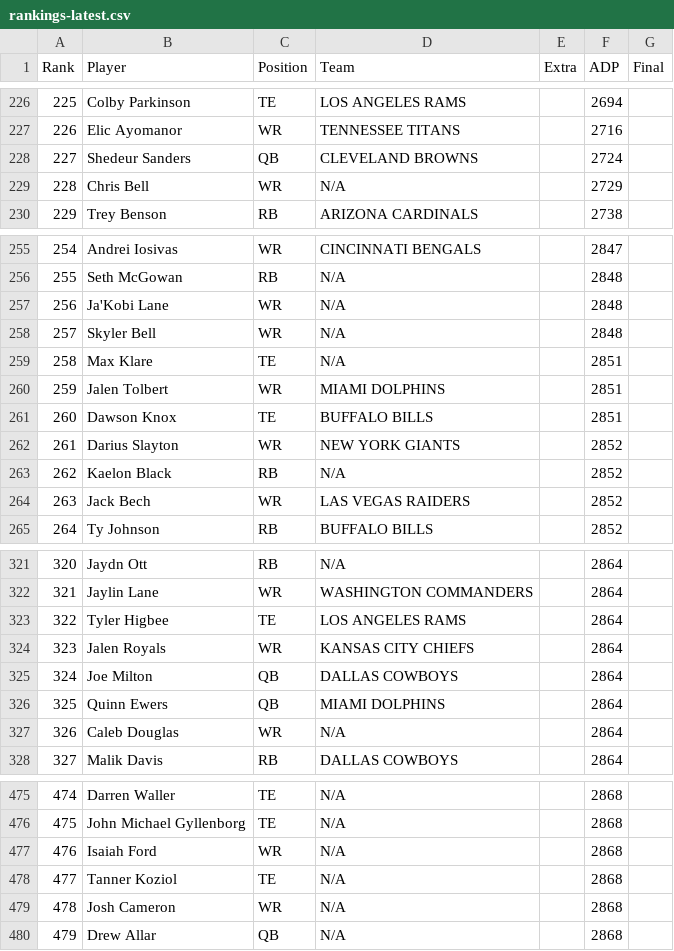
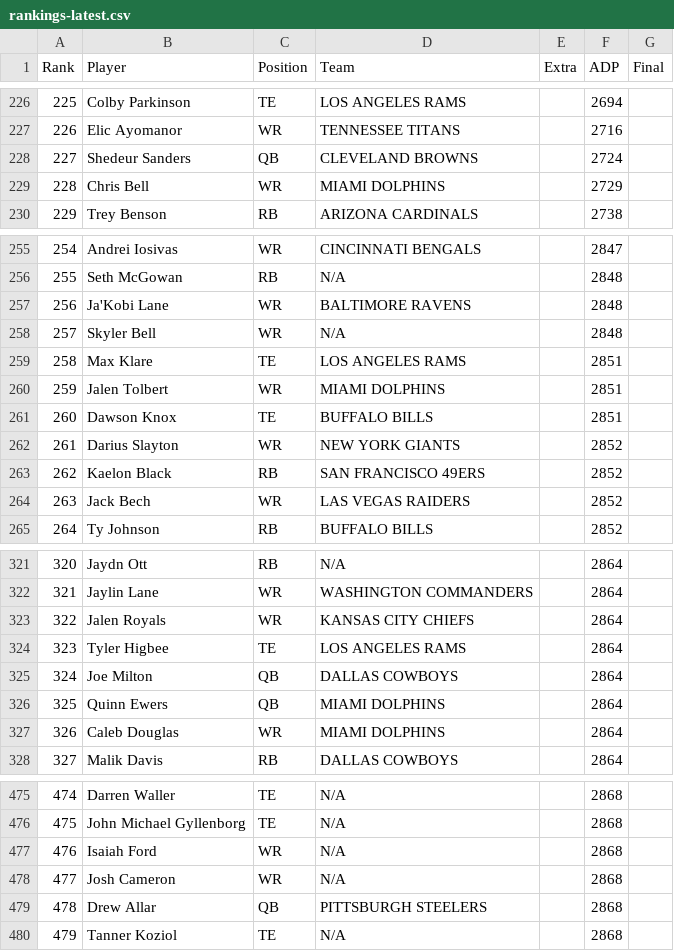
Before and after one commit to Louieza23/draft-compass-rankings, a CSV file: data/processed/underdog/rankings-latest.csv, drawn as a sheet; only a part is shown, gaps mark what is left out; removed rows and columns are numbered as before the commit, all else as after; the diff covers the shown part only; the diff names each change by its address in the sheet, - before the commit and + after, or states it on an @@ line.

```diff
--- a/data/processed/underdog/rankings-latest.csv
+++ b/data/processed/underdog/rankings-latest.csv
-D229 (Team): N/A
+D229 (Team): MIAMI DOLPHINS
-D257 (Team): N/A
+D257 (Team): BALTIMORE RAVENS
-D259 (Team): N/A
+D259 (Team): LOS ANGELES RAMS
-D263 (Team): N/A
+D263 (Team): SAN FRANCISCO 49ERS
@@ row 324 moved to row 323: 322 @@
@@ column A (Rank) renumbered between rows 324 and 480 @@
-D327 (Team): N/A
+D327 (Team): MIAMI DOLPHINS
@@ row 479 moved to row 478: 477 @@
+row 479: 478 | Drew Allar | QB | PITTSBURGH STEELERS |  | 2868
-row 480: 479 | Drew Allar | QB | N/A |  | 2868
```
Also changed, not shown: 1 moved row and 8 edited cells elsewhere in this file, data/processed/fantasycalc/rankings-dynasty_1qb-latest.csv, data/processed/fantasycalc/rankings-dynasty_2qb-latest.csv, 29 other files.
